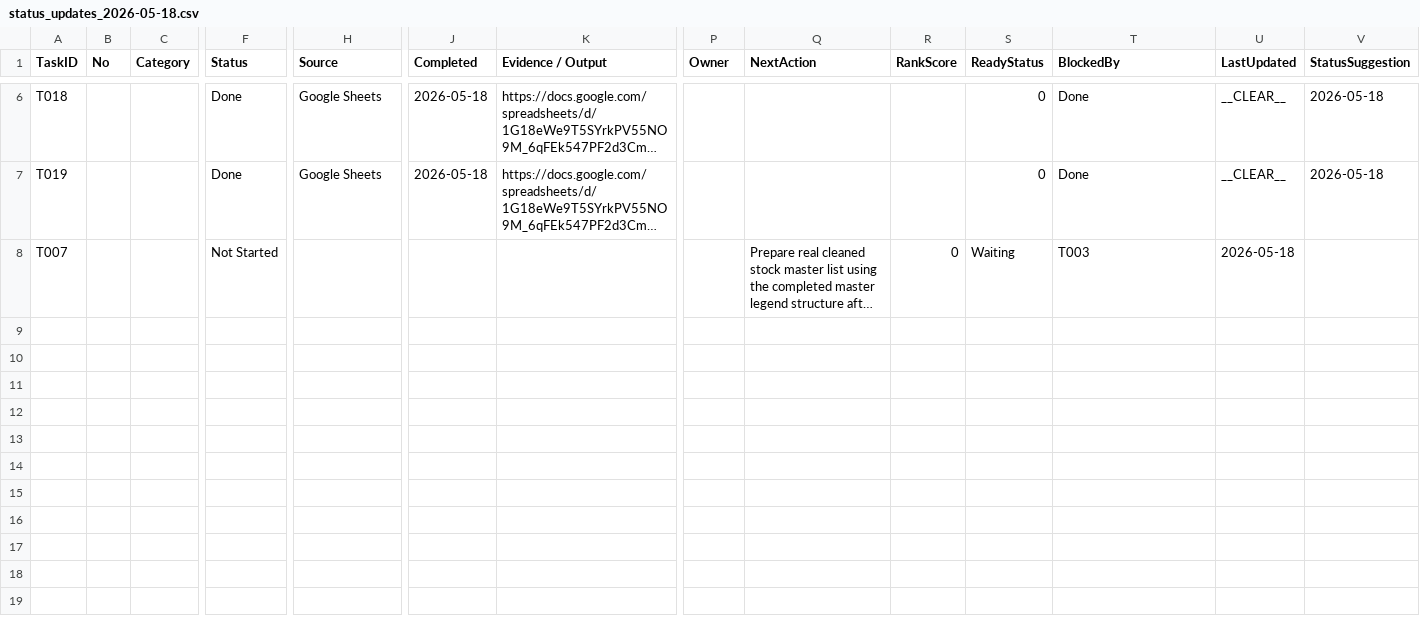
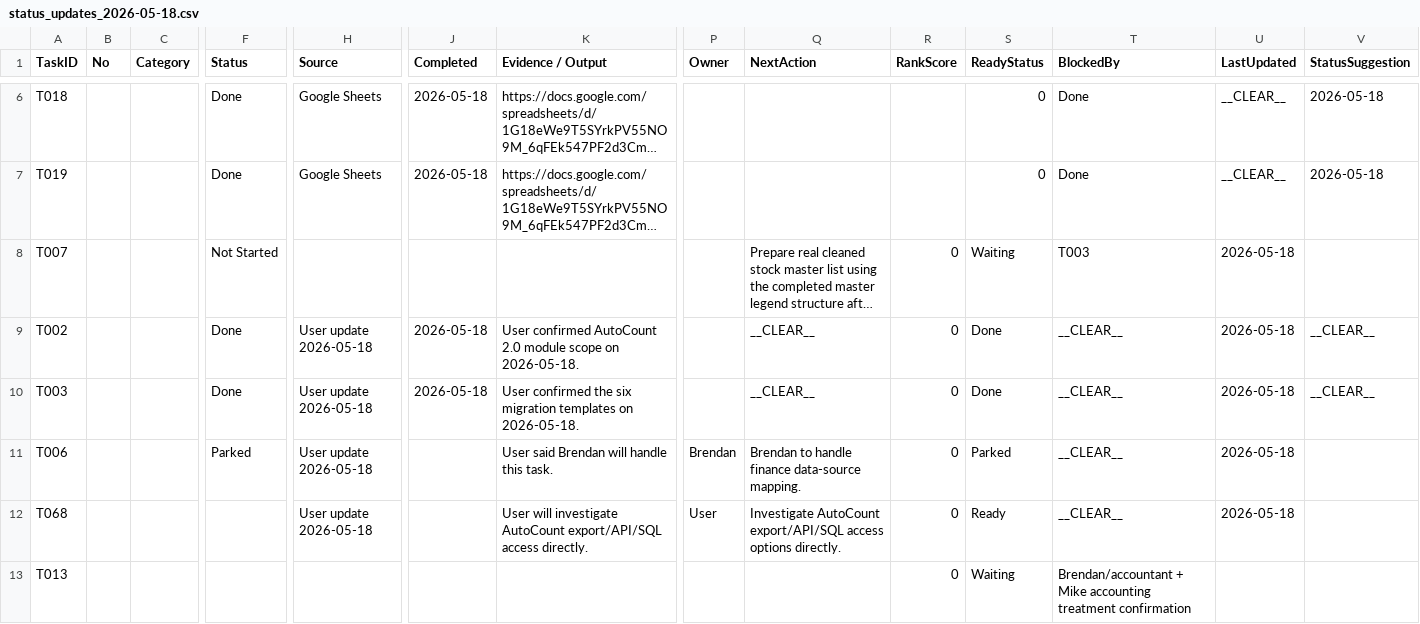
Before and after one commit to x-boundaries/automation, a CSV file: tracker/status_updates_2026-05-18.csv, drawn as a sheet; only a part is shown, gaps mark what is left out; long unchanged cells end in …; rows hold the shown columns only; the diff names each change by its address in the sheet, - before the commit and + after, or states it on an @@ line.

```diff
--- a/tracker/status_updates_2026-05-18.csv
+++ b/tracker/status_updates_2026-05-18.csv
+row 9: T002 |  |  | Done | User update 2026-05-18 | 2026-05-18 | User confirmed AutoCount 2.0 module scope on 2026-05-18. |  | __CLEAR__ | 0 | Done | __CLEAR__ | 2026-05-18 | __CLEAR__
+row 10: T003 |  |  | Done | User update 2026-05-18 | 2026-05-18 | User confirmed the six migration templates on 2026-05-18. |  | __CLEAR__ | 0 | Done | __CLEAR__ | 2026-05-18 | __CLEAR__
+row 11: T006 |  |  | Parked | User update 2026-05-18 |  | User said Brendan will handle this task. | Brendan | Brendan to handle finance data-source mapping. | 0 | Parked | __CLEAR__ | 2026-05-18
+row 12: T068 |  |  |  | User update 2026-05-18 |  | User will investigate AutoCount export/API/SQL access directly. | User | Investigate AutoCount export/API/SQL access options directly. | 0 | Ready | __CLEAR__ | 2026-05-18
+row 13: T013 |  |  |  |  |  |  |  |  | 0 | Waiting | Brendan/accountant + Mike accounting treatment confirmation
```
Also changed, not shown: dashboard/ranked_tasks.csv, tracker/work_tracker.csv, 4 other files.
